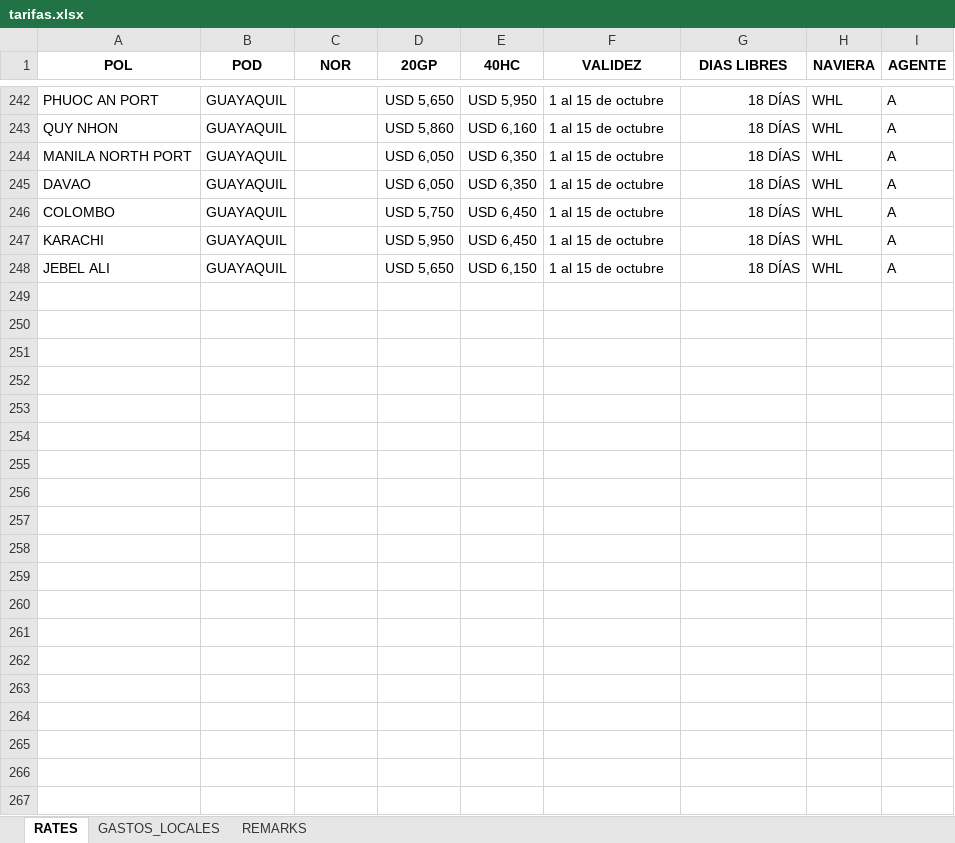
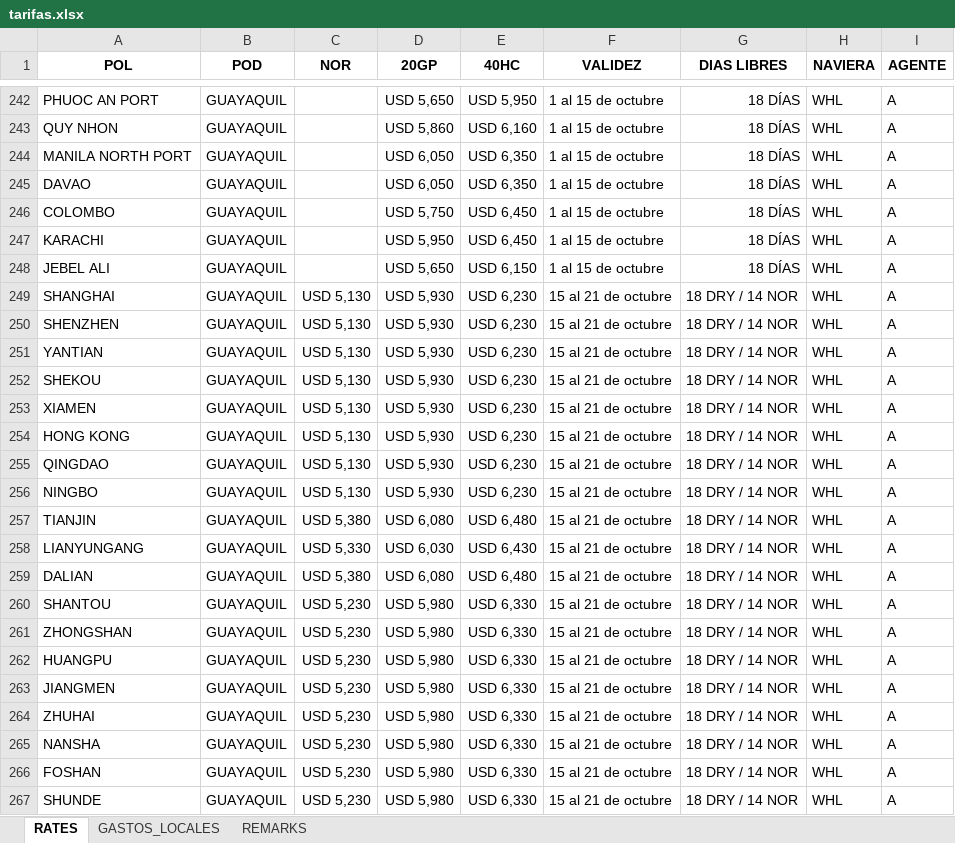
Before and after one commit to asiapac-hub/asiapac-rates, an Excel workbook: data/tarifas.xlsx, sheet RATES, drawn as a sheet; only a part is shown, gaps mark what is left out; values as stored, in another font and other column widths than the file's, no borders; the diff covers the shown part only; the diff names each change by its address in the sheet, - before the commit and + after, or states it on an @@ line.

Commit message:
Add files via upload

```diff
--- a/data/tarifas.xlsx (sheet RATES)
+++ b/data/tarifas.xlsx (sheet RATES)
+row 249: SHANGHAI | GUAYAQUIL | USD 5,130 | USD 5,930 | USD 6,230 | 15 al 21 de octubre | 18 DRY / 14 NOR | WHL | A
+row 250: SHENZHEN | GUAYAQUIL | USD 5,130 | USD 5,930 | USD 6,230 | 15 al 21 de octubre | 18 DRY / 14 NOR | WHL | A
+row 251: YANTIAN | GUAYAQUIL | USD 5,130 | USD 5,930 | USD 6,230 | 15 al 21 de octubre | 18 DRY / 14 NOR | WHL | A
+row 252: SHEKOU | GUAYAQUIL | USD 5,130 | USD 5,930 | USD 6,230 | 15 al 21 de octubre | 18 DRY / 14 NOR | WHL | A
+row 253: XIAMEN | GUAYAQUIL | USD 5,130 | USD 5,930 | USD 6,230 | 15 al 21 de octubre | 18 DRY / 14 NOR | WHL | A
+row 254: HONG KONG | GUAYAQUIL | USD 5,130 | USD 5,930 | USD 6,230 | 15 al 21 de octubre | 18 DRY / 14 NOR | WHL | A
+row 255: QINGDAO | GUAYAQUIL | USD 5,130 | USD 5,930 | USD 6,230 | 15 al 21 de octubre | 18 DRY / 14 NOR | WHL | A
+row 256: NINGBO | GUAYAQUIL | USD 5,130 | USD 5,930 | USD 6,230 | 15 al 21 de octubre | 18 DRY / 14 NOR | WHL | A
+row 257: TIANJIN | GUAYAQUIL | USD 5,380 | USD 6,080 | USD 6,480 | 15 al 21 de octubre | 18 DRY / 14 NOR | WHL | A
+row 258: LIANYUNGANG | GUAYAQUIL | USD 5,330 | USD 6,030 | USD 6,430 | 15 al 21 de octubre | 18 DRY / 14 NOR | WHL | A
+row 259: DALIAN | GUAYAQUIL | USD 5,380 | USD 6,080 | USD 6,480 | 15 al 21 de octubre | 18 DRY / 14 NOR | WHL | A
+row 260: SHANTOU | GUAYAQUIL | USD 5,230 | USD 5,980 | USD 6,330 | 15 al 21 de octubre | 18 DRY / 14 NOR | WHL | A
+row 261: ZHONGSHAN | GUAYAQUIL | USD 5,230 | USD 5,980 | USD 6,330 | 15 al 21 de octubre | 18 DRY / 14 NOR | WHL | A
+row 262: HUANGPU | GUAYAQUIL | USD 5,230 | USD 5,980 | USD 6,330 | 15 al 21 de octubre | 18 DRY / 14 NOR | WHL | A
+row 263: JIANGMEN | GUAYAQUIL | USD 5,230 | USD 5,980 | USD 6,330 | 15 al 21 de octubre | 18 DRY / 14 NOR | WHL | A
+row 264: ZHUHAI | GUAYAQUIL | USD 5,230 | USD 5,980 | USD 6,330 | 15 al 21 de octubre | 18 DRY / 14 NOR | WHL | A
+row 265: NANSHA | GUAYAQUIL | USD 5,230 | USD 5,980 | USD 6,330 | 15 al 21 de octubre | 18 DRY / 14 NOR | WHL | A
+row 266: FOSHAN | GUAYAQUIL | USD 5,230 | USD 5,980 | USD 6,330 | 15 al 21 de octubre | 18 DRY / 14 NOR | WHL | A
+row 267: SHUNDE | GUAYAQUIL | USD 5,230 | USD 5,980 | USD 6,330 | 15 al 21 de octubre | 18 DRY / 14 NOR | WHL | A
```
Also changed, not shown: 97 added rows elsewhere in this sheet.
